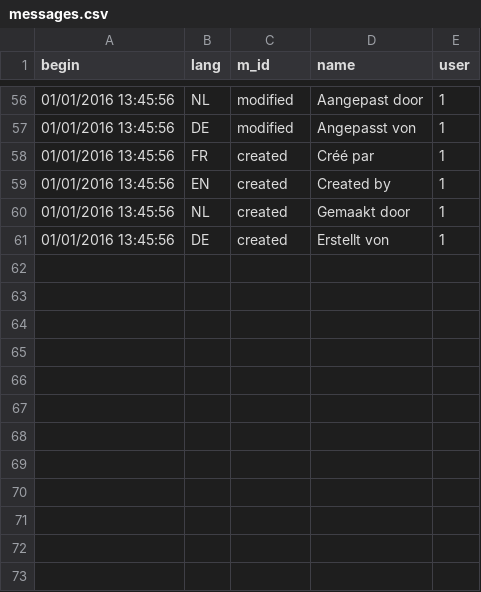
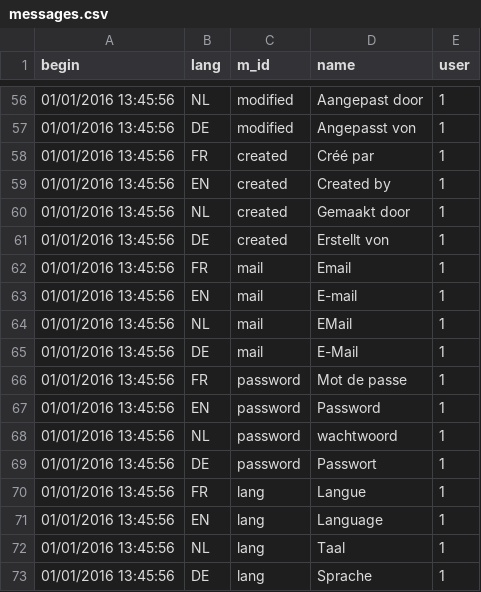
Before and after one commit to AKUINO/ELSA, a CSV file: csv/messages.csv, drawn as a sheet; only a part is shown, gaps mark what is left out.

Commit message:
creation update user, equipment et place

```diff
--- a/csv/messages.csv
+++ b/csv/messages.csv
@@ -61 +61,13 @@ begin	lang	m_id	name	user
 01/01/2016 13:45:56	DE	created	Erstellt von	1
+01/01/2016 13:45:56	FR	mail	Email	1
+01/01/2016 13:45:56	EN	mail	E-mail	1
+01/01/2016 13:45:56	NL	mail	EMail	1
+01/01/2016 13:45:56	DE	mail	E-Mail	1
+01/01/2016 13:45:56	FR	password	"Mot de passe"	1
+01/01/2016 13:45:56	EN	password	"Password"	1
+01/01/2016 13:45:56	NL	password	wachtwoord	1
+01/01/2016 13:45:56	DE	password	Passwort	1
+01/01/2016 13:45:56	FR	lang	Langue	1
+01/01/2016 13:45:56	EN	lang	Language	1
+01/01/2016 13:45:56	NL	lang	Taal	1
+01/01/2016 13:45:56	DE	lang	Sprache	1
```
Also changed, not shown: csv/Pnames.csv, csv/U.csv, 16 other files.
